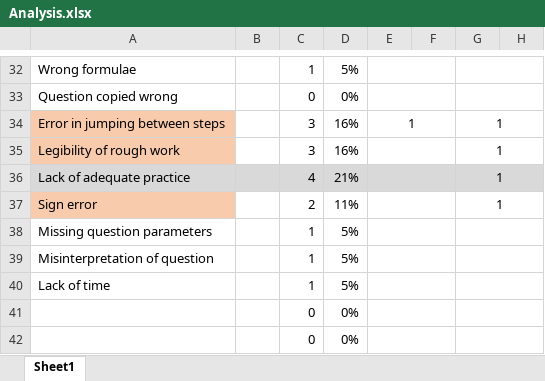
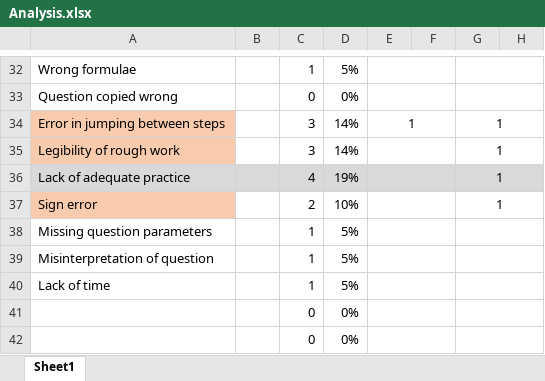
Before and after one commit to deb-sandeep/ICSE-X-MockTests, an Excel workbook: Mathematics/Analysis.xlsx, sheet Sheet1, drawn as a sheet; only a part is shown, gaps mark what is left out; values as stored, in another font and other column widths than the file's, no borders; charts and pictures and conditional formats not drawn; the diff covers the shown part only; the diff names each change by its address in the sheet, - before the commit and + after, or states it on an @@ line.

```diff
--- a/Mathematics/Analysis.xlsx (sheet Sheet1)
+++ b/Mathematics/Analysis.xlsx (sheet Sheet1)
-D34:D35: 16%
+D34:D35: 14%
-D36: 21%
+D36: 19%
-D37: 11%
+D37: 10%
```
Also changed, not shown: 1 added row and 34 edited cells elsewhere in this sheet, hidden cells, charts or pictures, 10 other files.
